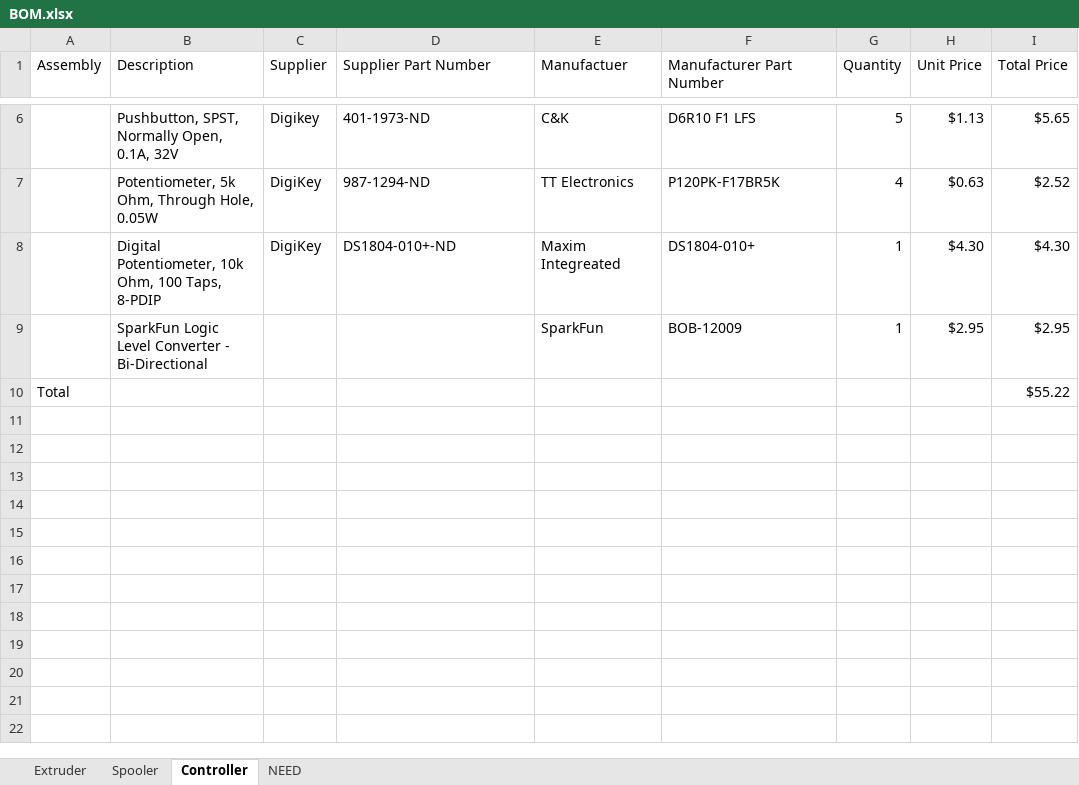
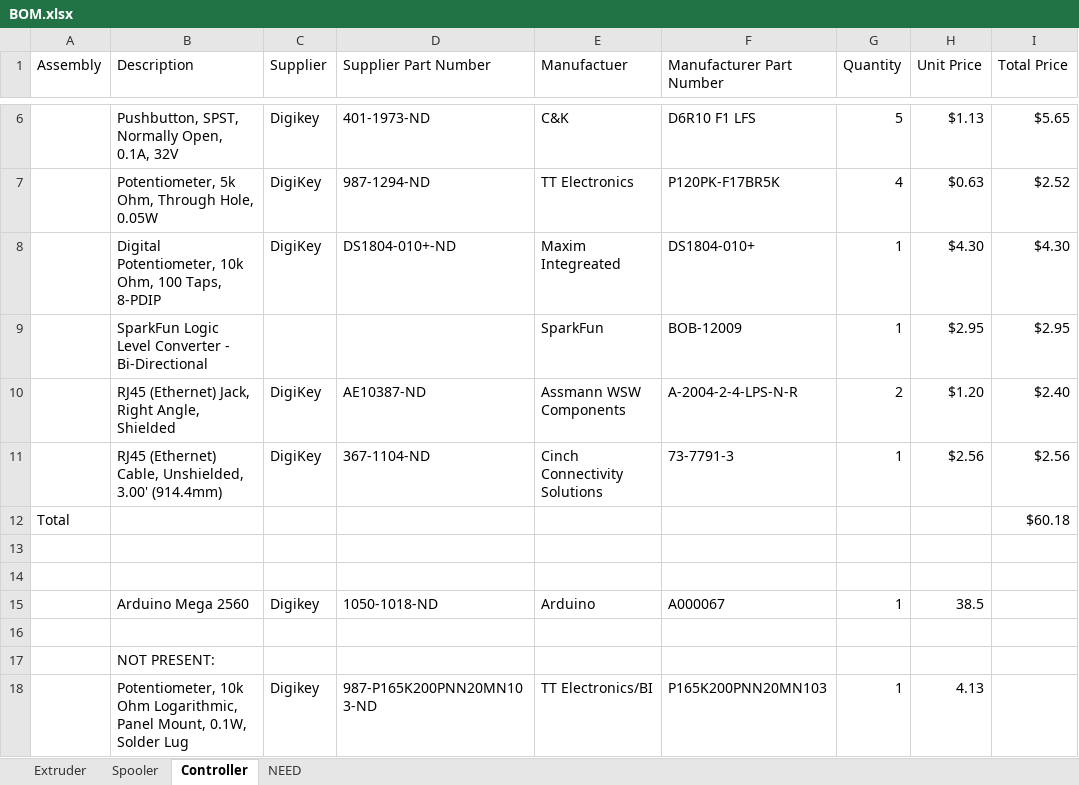
Before and after one commit to VidetteMakes/ValpoFilamentRecycler09, an Excel workbook: BOM/BOM.xlsx, sheet Controller, drawn as a sheet; only a part is shown, gaps mark what is left out; values as stored, in another font and other column widths than the file's, no borders; table styles not drawn; addresses are those after the commit; the diff names each change by its address in the sheet, - before the commit and + after, or states it on an @@ line.

```diff
--- a/BOM/BOM.xlsx (sheet Controller)
+++ b/BOM/BOM.xlsx (sheet Controller)
+row 10:  | RJ45 (Ethernet) Jack, Right Angle, Shielded | DigiKey | AE10387-ND | Assmann WSW Components | A-2004-2-4-LPS-N-R | 2 | $1.20 | $2.40
+row 11:  | RJ45 (Ethernet) Cable, Unshielded, 3.00' (914.4mm) | DigiKey | 367-1104-ND | Cinch Connectivity Solutions | 73-7791-3 | 1 | $2.56 | $2.56
+row 12: Total |  |  |  |  |  |  |  | $60.18
-row 13: Total |  |  |  |  |  |  |  | $55.22
+row 13: (empty)
+row 14: (empty)
+row 15:  | Arduino Mega 2560 | Digikey | 1050-1018-ND | Arduino | A000067 | 1 | 38.5
+row 16: (empty)
+row 17:  | NOT PRESENT:
+row 18:  | Potentiometer, 10k Ohm Logarithmic, Panel Mount, 0.1W, Solder Lug | Digikey | 987-P165K200PNN20MN103-ND | TT Electronics/BI | P165K200PNN20MN103 | 1 | 4.13
```
Also changed, not shown: sheet Spooler, sheet Extruder, sheet NEED.
